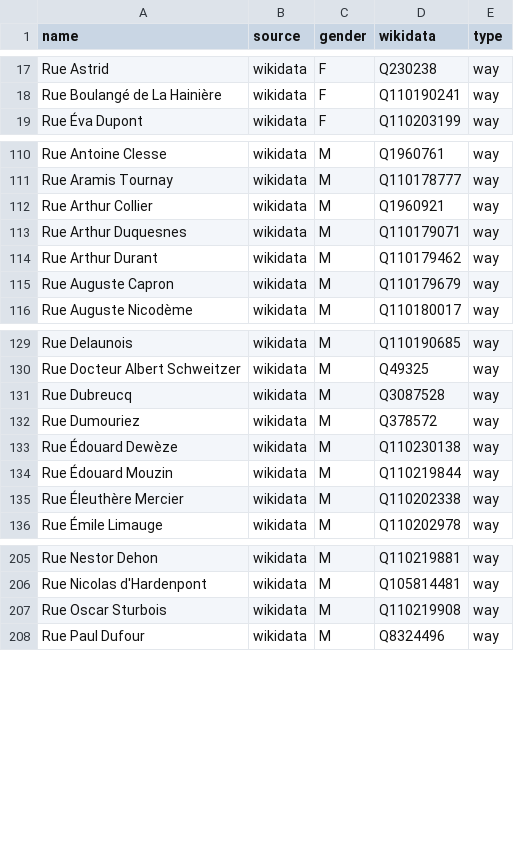
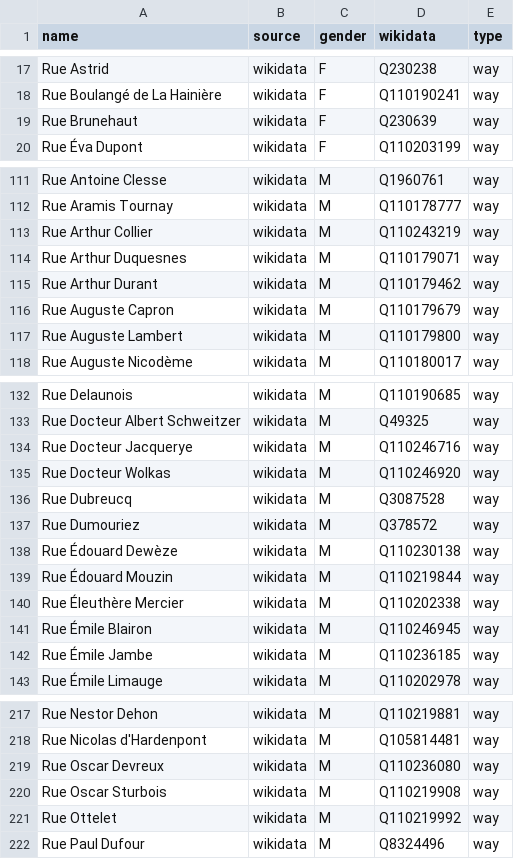
Before and after one commit to EqualStreetNames/equalstreetnames-mons, a CSV file: data/gender.csv, drawn as a sheet; only a part is shown, gaps mark what is left out; the diff covers the shown part only.

```diff
--- a/data/gender.csv
+++ b/data/gender.csv
@@ -18,2 +18,3 @@ name,source,gender,wikidata,type
 "Rue Boulangé de La Hainière",wikidata,F,Q110190241,way
+"Rue Brunehaut",wikidata,F,Q230639,way
 "Rue Éva Dupont",wikidata,F,Q110203199,way
@@ -111,3 +112,3 @@ name,source,gender,wikidata,type
 "Rue Aramis Tournay",wikidata,M,Q110178777,way
-"Rue Arthur Collier",wikidata,M,Q1960921,way
+"Rue Arthur Collier",wikidata,M,Q110243219,way
 "Rue Arthur Duquesnes",wikidata,M,Q110179071,way
@@ -115,2 +116,3 @@ name,source,gender,wikidata,type
 "Rue Auguste Capron",wikidata,M,Q110179679,way
+"Rue Auguste Lambert",wikidata,M,Q110179800,way
 "Rue Auguste Nicodème",wikidata,M,Q110180017,way
@@ -130,2 +133,4 @@ name,source,gender,wikidata,type
 "Rue Docteur Albert Schweitzer",wikidata,M,Q49325,way
+"Rue Docteur Jacquerye",wikidata,M,Q110246716,way
+"Rue Docteur Wolkas",wikidata,M,Q110246920,way
 "Rue Dubreucq",wikidata,M,Q3087528,way
@@ -135,2 +140,4 @@ name,source,gender,wikidata,type
 "Rue Éleuthère Mercier",wikidata,M,Q110202338,way
+"Rue Émile Blairon",wikidata,M,Q110246945,way
+"Rue Émile Jambe",wikidata,M,Q110236185,way
 "Rue Émile Limauge",wikidata,M,Q110202978,way
@@ -206,3 +218,5 @@ name,source,gender,wikidata,type
 "Rue Nicolas d'Hardenpont",wikidata,M,Q105814481,way
+"Rue Oscar Devreux",wikidata,M,Q110236080,way
 "Rue Oscar Sturbois",wikidata,M,Q110219908,way
+"Rue Ottelet",wikidata,M,Q110219992,way
 "Rue Paul Dufour",wikidata,M,Q8324496,way
```
Also changed, not shown: 12 added rows and 4 removed rows elsewhere in this file, data/other.csv, 2 other files.
